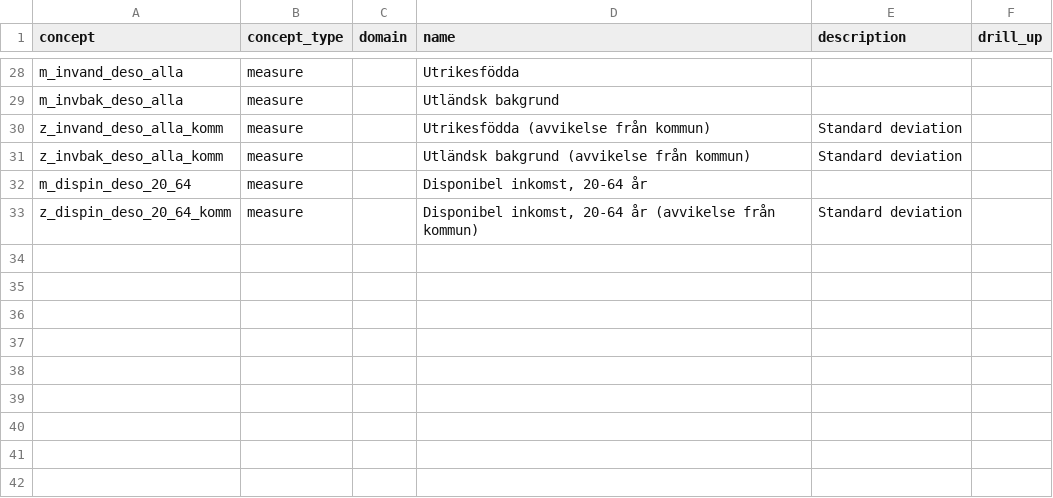
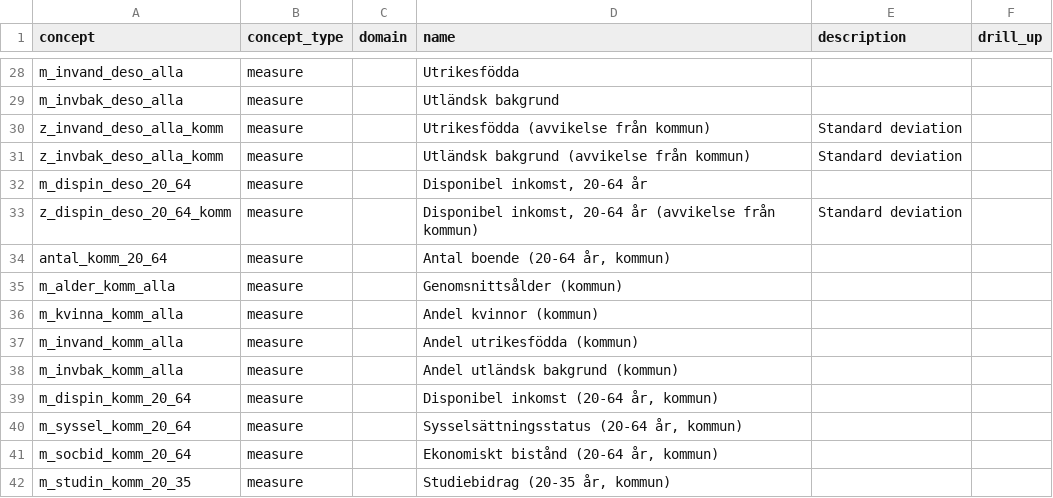
Before and after one commit to open-numbers/ddf--ibfuu--healthatlas, a CSV file: ddf--concepts.csv, drawn as a sheet; only a part is shown, gaps mark what is left out; the diff names each change by its address in the sheet, - before the commit and + after, or states it on an @@ line.

```diff
--- a/ddf--concepts.csv
+++ b/ddf--concepts.csv
+row 34: antal_komm_20_64 | measure |  | Antal boende (20-64 år, kommun)
+row 35: m_alder_komm_alla | measure |  | Genomsnittsålder (kommun)
+row 36: m_kvinna_komm_alla | measure |  | Andel kvinnor (kommun)
+row 37: m_invand_komm_alla | measure |  | Andel utrikesfödda (kommun)
+row 38: m_invbak_komm_alla | measure |  | Andel utländsk bakgrund (kommun)
+row 39: m_dispin_komm_20_64 | measure |  | Disponibel inkomst (20-64 år, kommun)
+row 40: m_syssel_komm_20_64 | measure |  | Sysselsättningsstatus (20-64 år, kommun)
+row 41: m_socbid_komm_20_64 | measure |  | Ekonomiskt bistånd (20-64 år, kommun)
+row 42: m_studin_komm_20_35 | measure |  | Studiebidrag (20-35 år, kommun)
```
Also changed, not shown: 11 other files.
